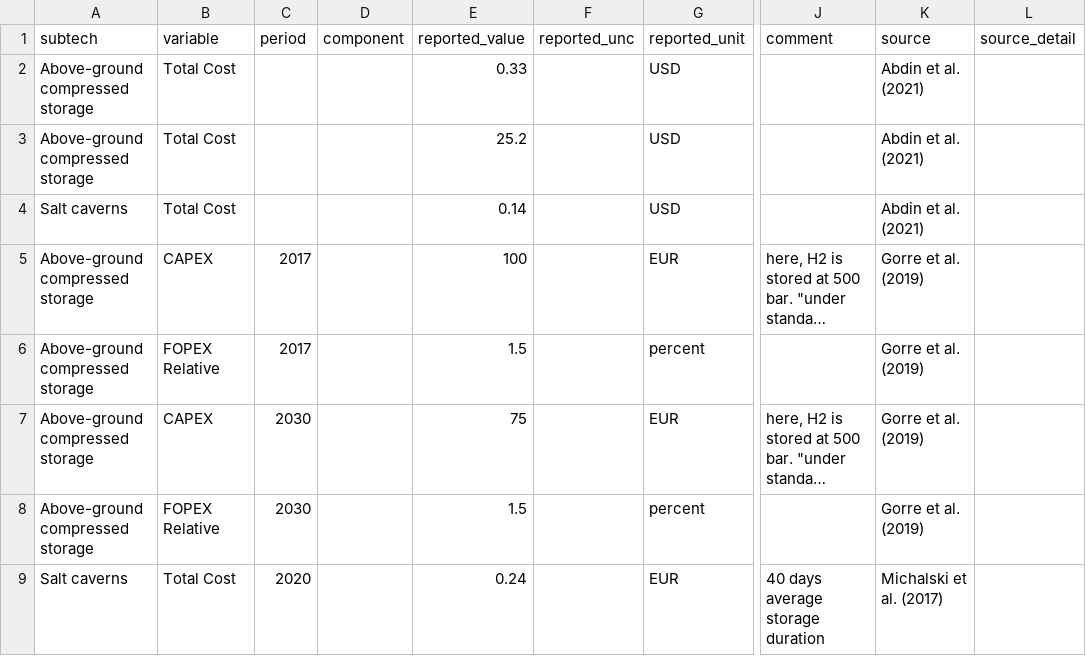
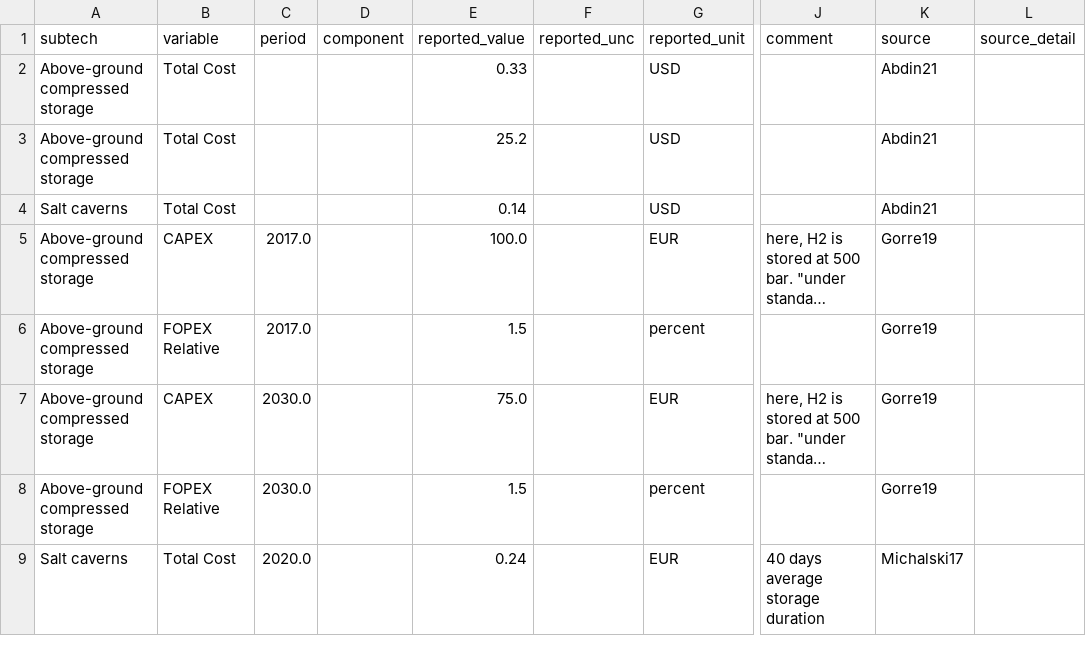
Before and after one commit to PhilippVerpoort/posted, a CSV file: inst/extdata/database/teds/Tech/H2-STOR.csv, drawn as a sheet; only a part is shown, gaps mark what is left out; long unchanged cells end in …; the diff names each change by its address in the sheet, - before the commit and + after, or states it on an @@ line.

```diff
--- a/inst/extdata/database/teds/Tech/H2-STOR.csv
+++ b/inst/extdata/database/teds/Tech/H2-STOR.csv
-K2:K4 (source): Abdin et al. (2021)
+K2:K4 (source): Abdin21
-C5:C6 (period): 2017
+C5:C6 (period): 2017.0
-E5 (reported_value): 100
+E5 (reported_value): 100.0
-K5:K8 (source): Gorre et al. (2019)
+K5:K8 (source): Gorre19
-C7:C8 (period): 2030
+C7:C8 (period): 2030.0
-E7 (reported_value): 75
+E7 (reported_value): 75.0
-C9 (period): 2020
+C9 (period): 2020.0
-K9 (source): Michalski et al. (2017)
+K9 (source): Michalski17
```
Also changed, not shown: inst/extdata/database/teds/Tech/BFBOF-CC-INT.csv, inst/extdata/database/teds/Tech/FT.csv, 16 other files.
